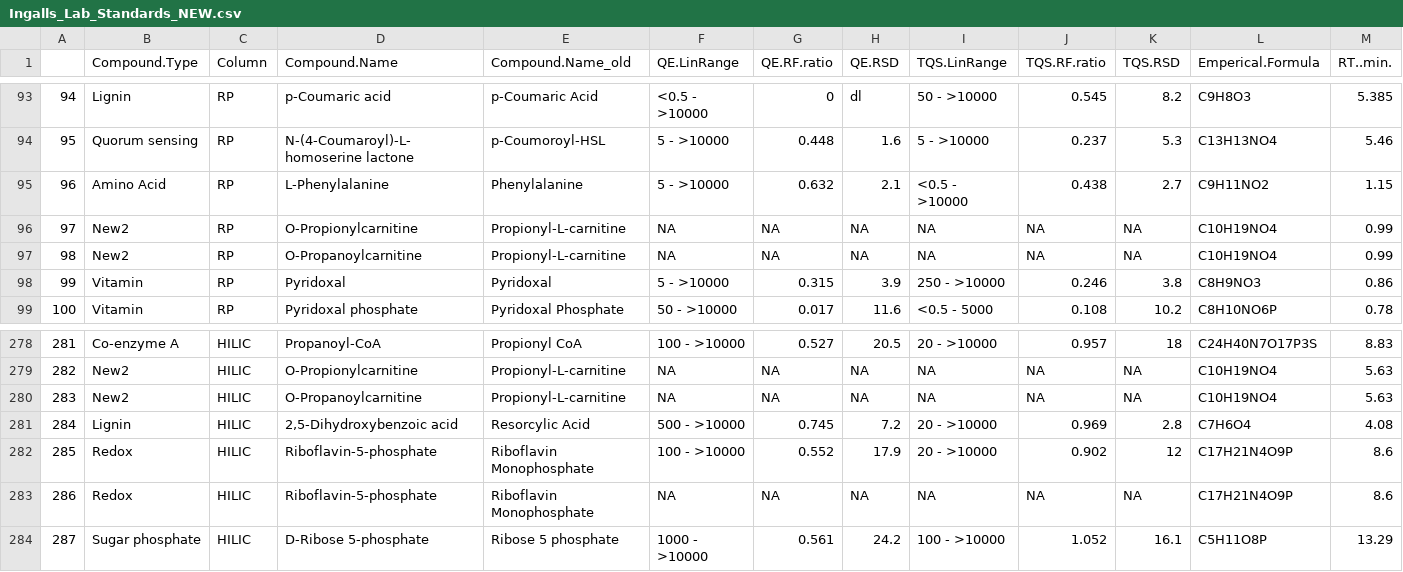
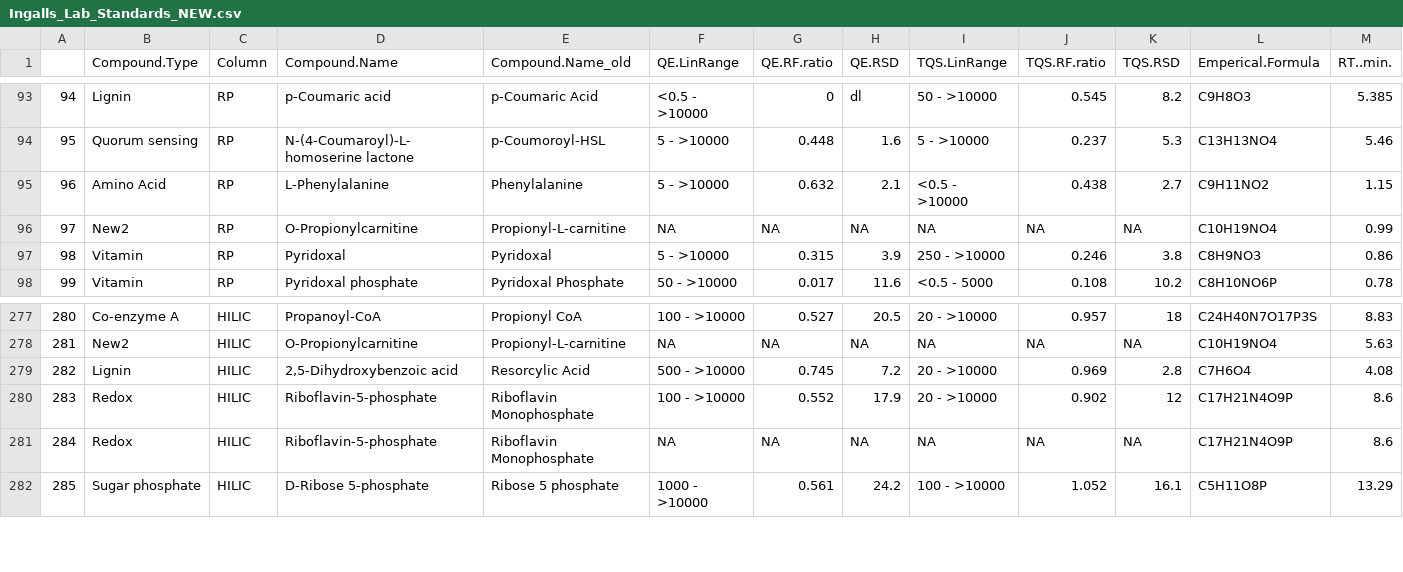
Before and after one commit to wkumler/Ingalls_Standards, a CSV file: Ingalls_Lab_Standards_NEW.csv, drawn as a sheet; only a part is shown, gaps mark what is left out; removed rows and columns are numbered as before the commit, all else as after; rows hold the shown columns only; the diff names each change by its address in the sheet, - before the commit and + after, or states it on an @@ line.

Commit message:
Fix O-Propionylcarnitine typo.

```diff
--- a/Ingalls_Lab_Standards_NEW.csv
+++ b/Ingalls_Lab_Standards_NEW.csv
-row 97: 98 | New2 | RP | O-Propanoylcarnitine | Propionyl-L-carnitine | NA | NA | NA | NA | NA | NA | C10H19NO4 | 0.99
@@ column A renumbered from row 97 down @@
-row 280: 283 | New2 | HILIC | O-Propanoylcarnitine | Propionyl-L-carnitine | NA | NA | NA | NA | NA | NA | C10H19NO4 | 5.63
```
Also changed, not shown: 1 other file.
